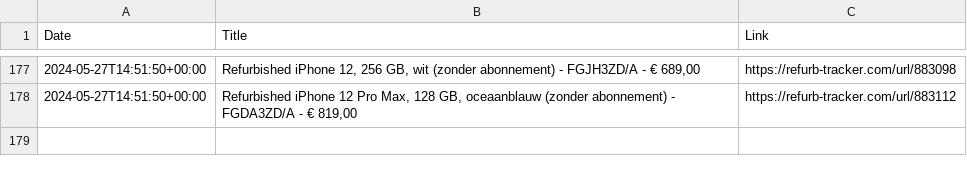
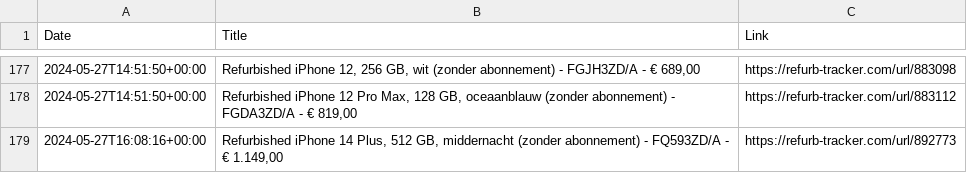
Before and after one commit to felconmar/refurb-tracker-history, a CSV file: data/bx/refurb_tracker_iphone.csv, drawn as a sheet; only a part is shown, gaps mark what is left out.

```diff
--- a/data/bx/refurb_tracker_iphone.csv
+++ b/data/bx/refurb_tracker_iphone.csv
@@ -178 +178,2 @@ Date,Title,Link
 2024-05-27T14:51:50+00:00,"Refurbished iPhone 12 Pro Max, 128 GB, oceaanblauw (zonder abonnement) - FGDA3ZD/A - € 819,00",https://refurb-tracker.com/url/883112
+2024-05-27T16:08:16+00:00,"Refurbished iPhone 14 Plus, 512 GB, middernacht (zonder abonnement) - FQ593ZD/A - € 1.149,00",https://refurb-tracker.com/url/892773
```
Also changed, not shown: data/ch/refurb_tracker_iphone.csv, 1 other file.
